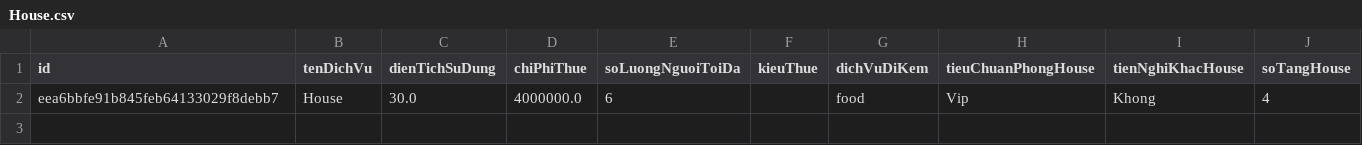
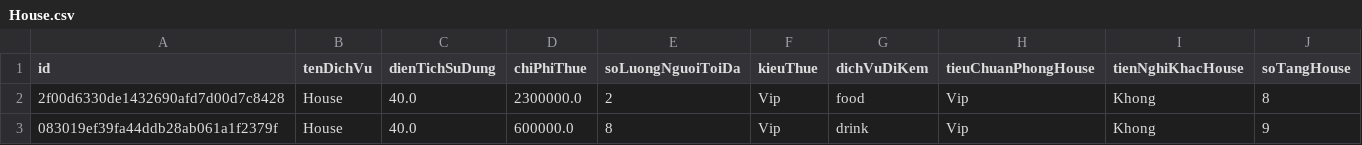
Before and after one commit to thanhduong126/ThanhDuong_Modun2, a CSV file: src/Furama/Data/House.csv, drawn as a sheet; removed rows and columns are numbered as before the commit, all else as after; the diff names each change by its address in the sheet, - before the commit and + after, or states it on an @@ line.

```diff
--- a/src/Furama/Data/House.csv
+++ b/src/Furama/Data/House.csv
-row 2: eea6bbfe91b845feb64133029f8debb7 | House | 30.0 | 4000000.0 | 6 |  | food | Vip | Khong | 4
+row 2: 2f00d6330de1432690afd7d00d7c8428 | House | 40.0 | 2300000.0 | 2 | Vip | food | Vip | Khong | 8
+row 3: 083019ef39fa44ddb28ab061a1f2379f | House | 40.0 | 600000.0 | 8 | Vip | drink | Vip | Khong | 9
```
Also changed, not shown: out/production/ThanhDuong_Modun2/Furama/Data/House.csv, out/production/ThanhDuong_Modun2/Furama/Data/Villa.csv, 8 other files.
